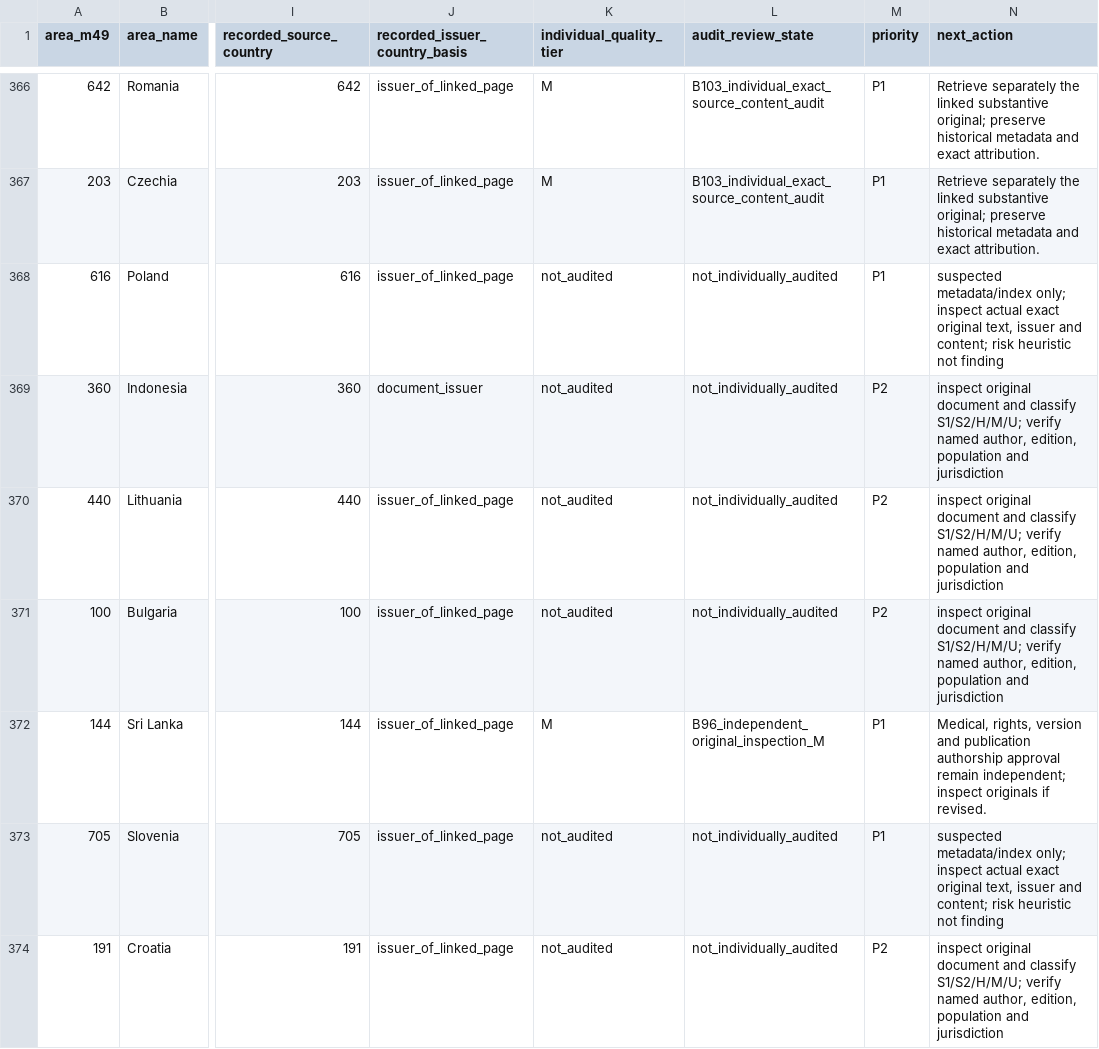
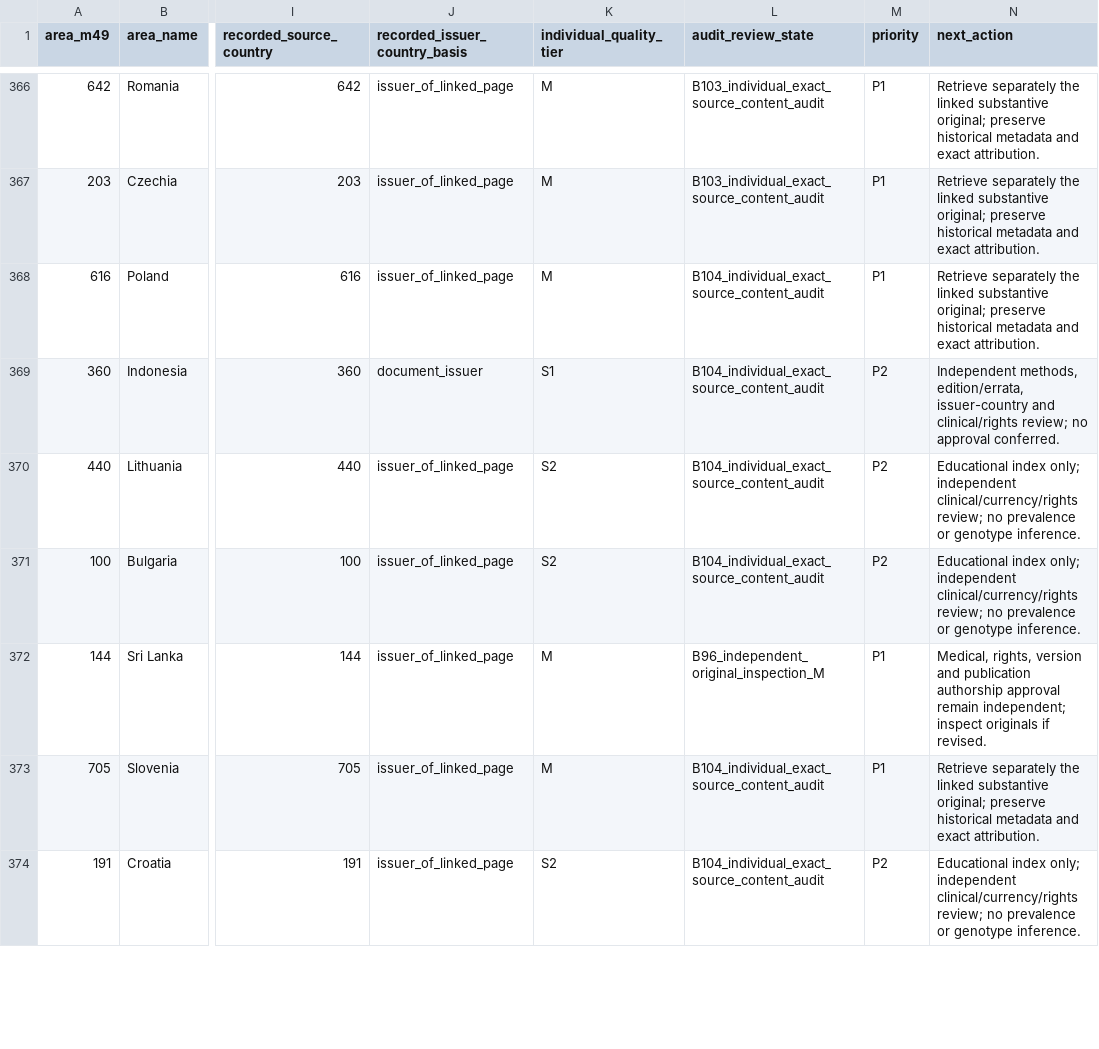
Before and after one commit to PortalHunter/Ethnicy-Based-Optimal-Weight, a CSV file: docs/atlas/handoffs/team-b/data/source_quality_worklist.csv, drawn as a sheet; only a part is shown, gaps mark what is left out; the diff covers the shown part only; the diff names each change by its address in the sheet, - before the commit and + after, or states it on an @@ line.

```diff
--- a/docs/atlas/handoffs/team-b/data/source_quality_worklist.csv
+++ b/docs/atlas/handoffs/team-b/data/source_quality_worklist.csv
-K368 (individual_quality_tier): not_audited
+K368 (individual_quality_tier): M
-L368:L371 (audit_review_state): not_individually_audited
+L368:L371 (audit_review_state): B104_individual_exact_source_content_audit
-N368 (next_action): suspected metadata/index only; inspect actual exact original text, issuer and content; risk heuristic not finding
+N368 (next_action): Retrieve separately the linked substantive original; preserve historical metadata and exact attribution.
-K369 (individual_quality_tier): not_audited
+K369 (individual_quality_tier): S1
-N369 (next_action): inspect original document and classify S1/S2/H/M/U; verify named author, edition, population and jurisdiction
+N369 (next_action): Independent methods, edition/errata, issuer-country and clinical/rights review; no approval conferred.
-K370:K371 (individual_quality_tier): not_audited
+K370:K371 (individual_quality_tier): S2
-N370:N371 (next_action): inspect original document and classify S1/S2/H/M/U; verify named author, edition, population and jurisdiction
+N370:N371 (next_action): Educational index only; independent clinical/currency/rights review; no prevalence or genotype inference.
-K373 (individual_quality_tier): not_audited
+K373 (individual_quality_tier): M
-L373:L374 (audit_review_state): not_individually_audited
+L373:L374 (audit_review_state): B104_individual_exact_source_content_audit
-N373 (next_action): suspected metadata/index only; inspect actual exact original text, issuer and content; risk heuristic not finding
+N373 (next_action): Retrieve separately the linked substantive original; preserve historical metadata and exact attribution.
-K374 (individual_quality_tier): not_audited
+K374 (individual_quality_tier): S2
-N374 (next_action): inspect original document and classify S1/S2/H/M/U; verify named author, edition, population and jurisdiction
+N374 (next_action): Educational index only; independent clinical/currency/rights review; no prevalence or genotype inference.
```
Also changed, not shown: 108 edited cells elsewhere in this file, docs/atlas/handoffs/team-b/data/consolidated_cell_inventory.csv, 4 other files.
